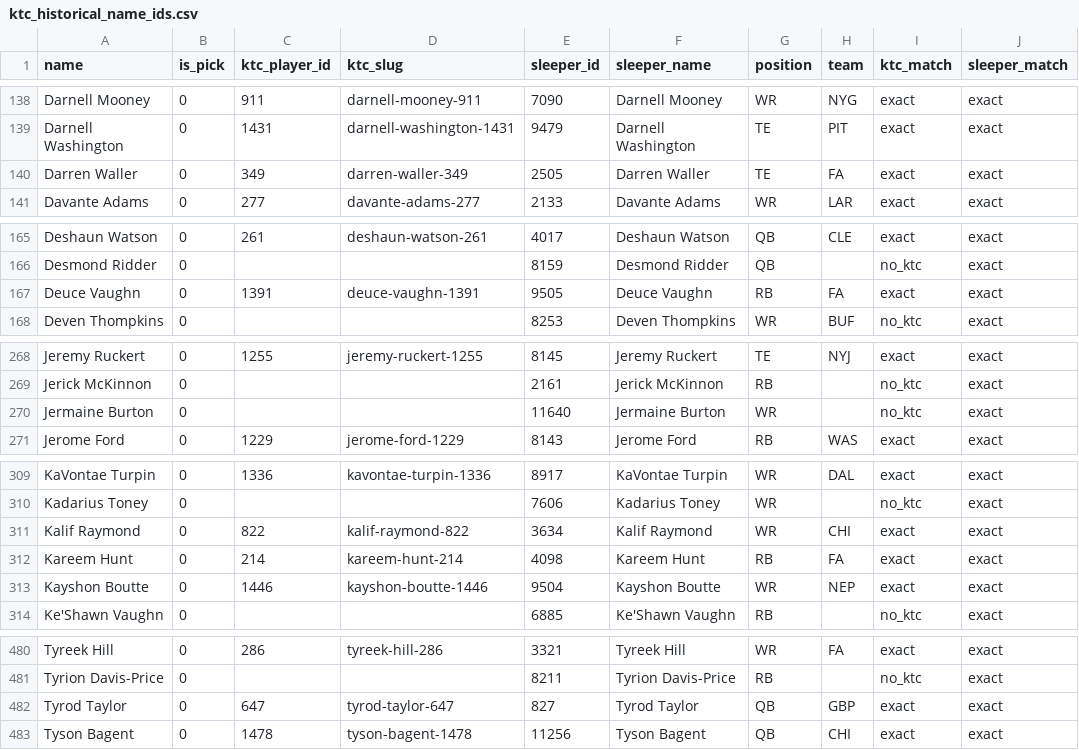
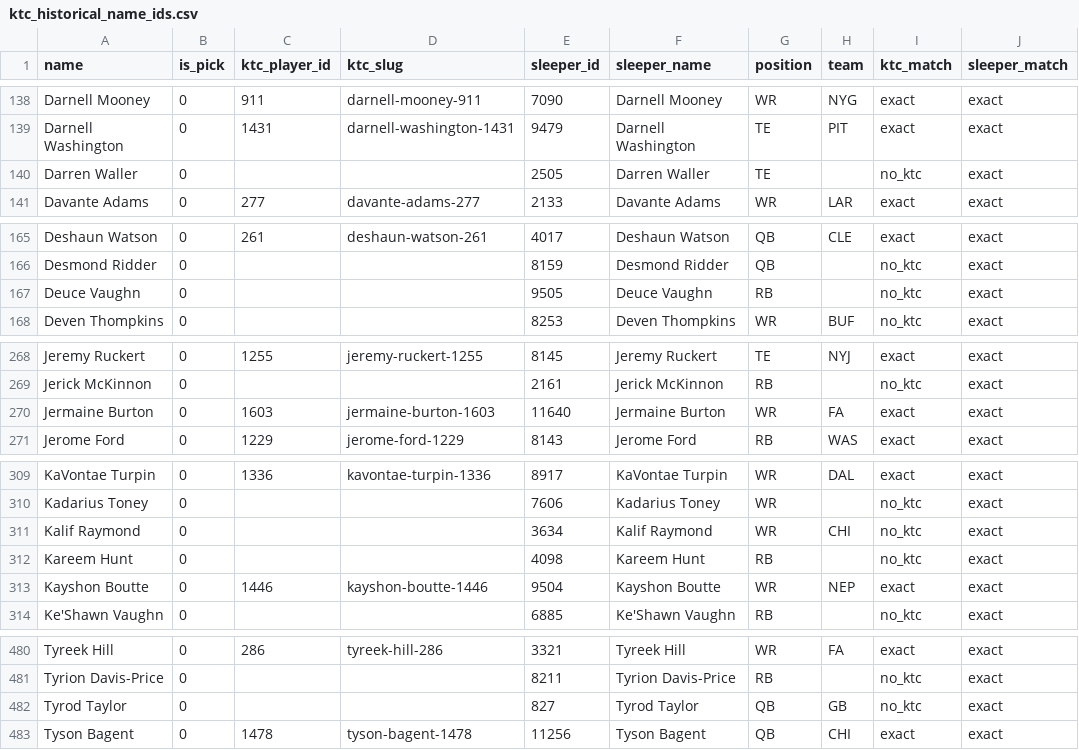
Before and after one commit to TomHeatwole/dbb, a CSV file: site/public/data/ktc_historical_name_ids.csv, drawn as a sheet; only a part is shown, gaps mark what is left out; the diff covers the shown part only.

```diff
--- a/site/public/data/ktc_historical_name_ids.csv
+++ b/site/public/data/ktc_historical_name_ids.csv
@@ -139,3 +139,3 @@ Darnell Mooney,0,911,darnell-mooney-911,7090,Darnell Mooney,WR,NYG,exact,exact
 Darnell Washington,0,1431,darnell-washington-1431,9479,Darnell Washington,TE,PIT,exact,exact
-Darren Waller,0,349,darren-waller-349,2505,Darren Waller,TE,FA,exact,exact
+Darren Waller,0,,,2505,Darren Waller,TE,,no_ktc,exact
 Davante Adams,0,277,davante-adams-277,2133,Davante Adams,WR,LAR,exact,exact
@@ -166,3 +166,3 @@ Deshaun Watson,0,261,deshaun-watson-261,4017,Deshaun Watson,QB,CLE,exact,exact
 Desmond Ridder,0,,,8159,Desmond Ridder,QB,,no_ktc,exact
-Deuce Vaughn,0,1391,deuce-vaughn-1391,9505,Deuce Vaughn,RB,FA,exact,exact
+Deuce Vaughn,0,,,9505,Deuce Vaughn,RB,,no_ktc,exact
 Deven Thompkins,0,,,8253,Deven Thompkins,WR,BUF,no_ktc,exact
@@ -269,3 +269,3 @@ Jeremy Ruckert,0,1255,jeremy-ruckert-1255,8145,Jeremy Ruckert,TE,NYJ,exact,exact
 Jerick McKinnon,0,,,2161,Jerick McKinnon,RB,,no_ktc,exact
-Jermaine Burton,0,,,11640,Jermaine Burton,WR,,no_ktc,exact
+Jermaine Burton,0,1603,jermaine-burton-1603,11640,Jermaine Burton,WR,FA,exact,exact
 Jerome Ford,0,1229,jerome-ford-1229,8143,Jerome Ford,RB,WAS,exact,exact
@@ -310,4 +310,4 @@ KaVontae Turpin,0,1336,kavontae-turpin-1336,8917,KaVontae Turpin,WR,DAL,exact,ex
 Kadarius Toney,0,,,7606,Kadarius Toney,WR,,no_ktc,exact
-Kalif Raymond,0,822,kalif-raymond-822,3634,Kalif Raymond,WR,CHI,exact,exact
-Kareem Hunt,0,214,kareem-hunt-214,4098,Kareem Hunt,RB,FA,exact,exact
+Kalif Raymond,0,,,3634,Kalif Raymond,WR,CHI,no_ktc,exact
+Kareem Hunt,0,,,4098,Kareem Hunt,RB,,no_ktc,exact
 Kayshon Boutte,0,1446,kayshon-boutte-1446,9504,Kayshon Boutte,WR,NEP,exact,exact
@@ -481,3 +481,3 @@ Tyreek Hill,0,286,tyreek-hill-286,3321,Tyreek Hill,WR,FA,exact,exact
 Tyrion Davis-Price,0,,,8211,Tyrion Davis-Price,RB,,no_ktc,exact
-Tyrod Taylor,0,647,tyrod-taylor-647,827,Tyrod Taylor,QB,GBP,exact,exact
+Tyrod Taylor,0,,,827,Tyrod Taylor,QB,GB,no_ktc,exact
 Tyson Bagent,0,1478,tyson-bagent-1478,11256,Tyson Bagent,QB,CHI,exact,exact
```
Also changed, not shown: 14 edited cells elsewhere in this file, site/public/data/fantasycalc.csv, site/public/data/fantasypros_qb.csv, 13 other files.
